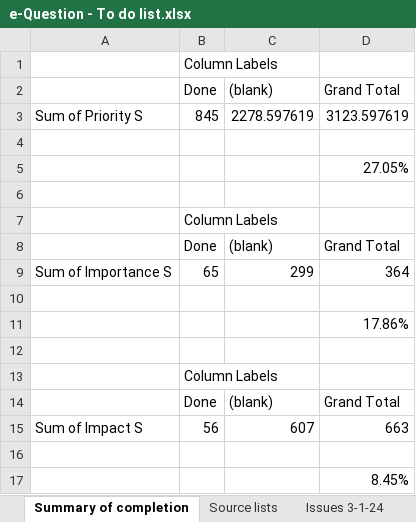
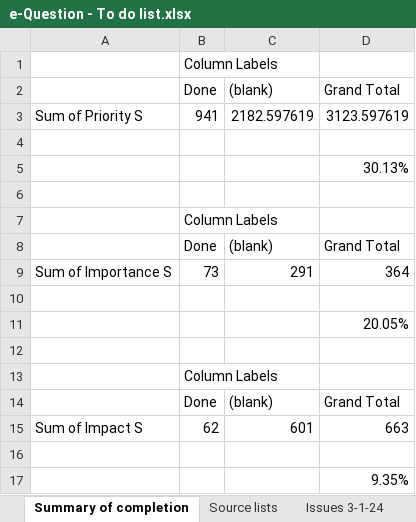
Before and after one commit to SigmaFireFox/SigmaFox, an Excel workbook: e-Question - To do list.xlsx, sheet Summary of completion, drawn as a sheet; values as stored, in another font and other column widths than the file's, no borders; the diff names each change by its address in the sheet, - before the commit and + after, or states it on an @@ line.

```diff
--- a/e-Question - To do list.xlsx (sheet Summary of completion)
+++ b/e-Question - To do list.xlsx (sheet Summary of completion)
-B3: 845
+B3: 941
-C3: 2278.597619
+C3: 2182.597619
-D5: 27.05%
+D5: 30.13%
-B9: 65
+B9: 73
-C9: 299
+C9: 291
-D11: 17.86%
+D11: 20.05%
-B15: 56
+B15: 62
-C15: 607
+C15: 601
-D17: 8.45%
+D17: 9.35%
```
Also changed, not shown: sheet Issues 3-1-24, 15 other files.
